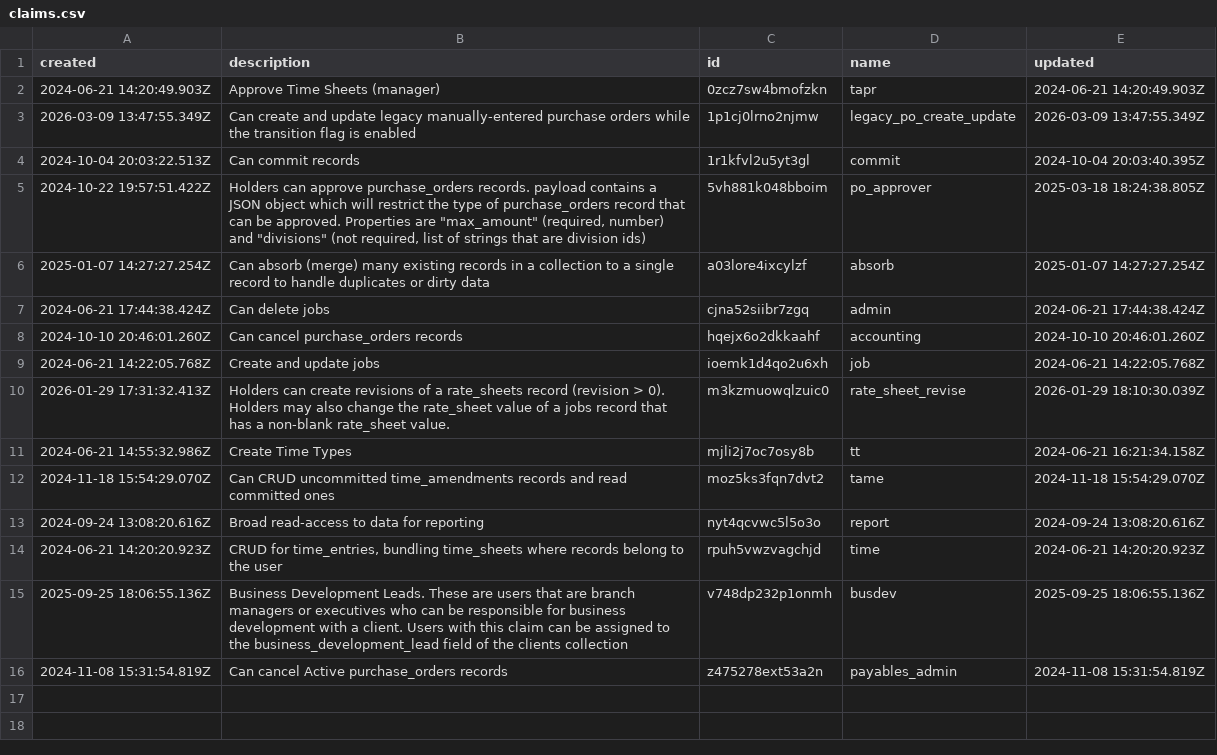
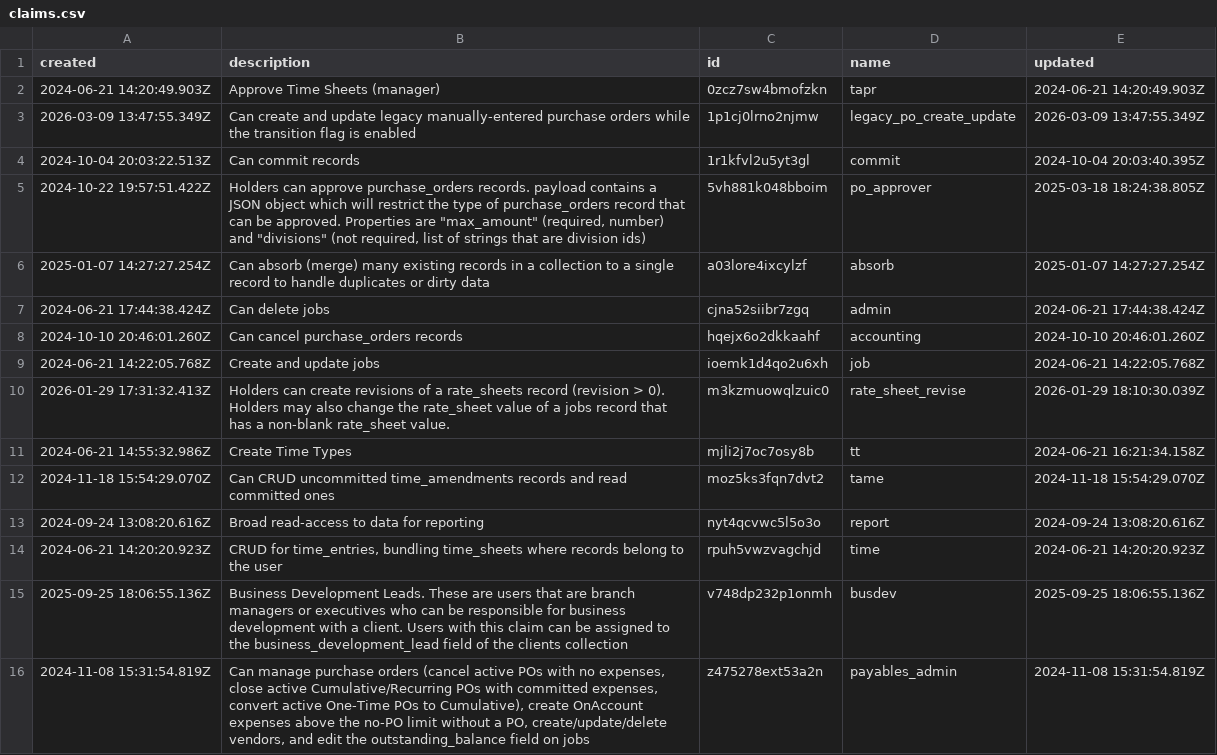
Before and after one commit to stamler/tybalt_turbo, a CSV file: app/test_seed_data/data/claims.csv, drawn as a sheet.

Commit message:
Update claims.csv to enhance payables_admin claim description with detailed management capabilities for purchase orders and vendor interactions.

```diff
--- a/app/test_seed_data/data/claims.csv
+++ b/app/test_seed_data/data/claims.csv
@@ -15,2 +15,2 @@ created,description,id,name,updated
 2025-09-25 18:06:55.136Z,Business Development Leads. These are users that are branch managers or executives who can be responsible for business development with a client. Users with this claim can be assigned to the business_development_lead field of the clients collection,v748dp232p1onmh,busdev,2025-09-25 18:06:55.136Z
-2024-11-08 15:31:54.819Z,Can cancel Active purchase_orders records,z475278ext53a2n,payables_admin,2024-11-08 15:31:54.819Z
+2024-11-08 15:31:54.819Z,"Can manage purchase orders (cancel active POs with no expenses, close active Cumulative/Recurring POs with committed expenses, convert active One-Time POs to Cumulative), create OnAccount expenses above the no-PO limit without a PO, create/update/delete vendors, and edit the outstanding_balance field on jobs",z475278ext53a2n,payables_admin,2024-11-08 15:31:54.819Z
```
